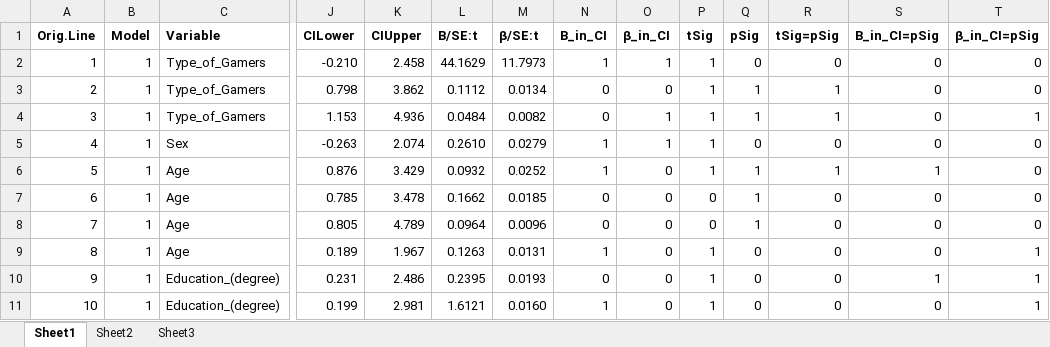
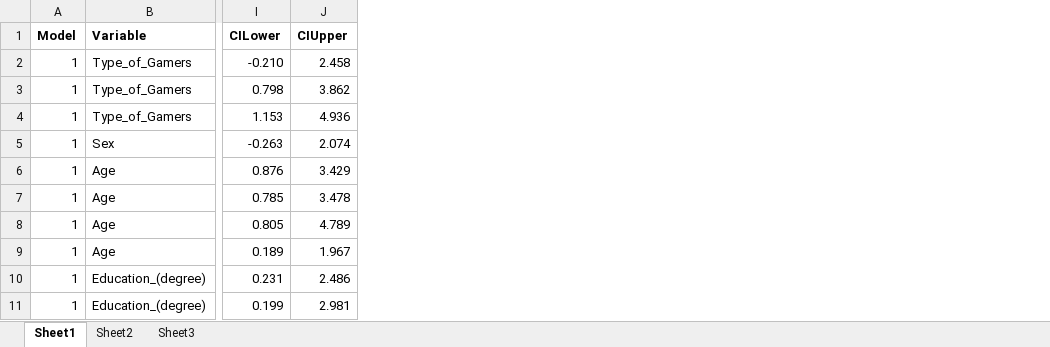
Before and after one commit to visdesignlab/ferret, an Excel workbook: dist/assets/data/gaming.xlsx, sheet Sheet1, drawn as a sheet; only a part is shown, gaps mark what is left out; values as stored, in another font and other column widths than the file's, no borders; the diff names each change by its address in the sheet, - before the commit and + after, or states it on an @@ line.

Commit message:
Paper push 1 (#130)
* add logic to be able to switch between including and not include data format in styling.

* minor ui tweaks

* remove empty rows/columns convert csv to xlsx

* update title/icon and intro sentence

* update to minimum landing page

* convert csv to xlsx

* update chart images

* update figures and short descriptions

* fix broken link

* remove broken upload button minor tweaks

* remove lipsum

```diff
--- a/dist/assets/data/gaming.xlsx (sheet Sheet1)
+++ b/dist/assets/data/gaming.xlsx (sheet Sheet1)
-column A (Orig.Line), rows 2-11: 1 | 2 | 3 | 4 | 5 | 6 | 7 | 8 | 9 | 10
-column L (B/SE:t), rows 2-11: 44.1629 | 0.1112 | 0.0484 | 0.2610 | 0.0932 | 0.1662 | 0.0964 | 0.1263 | 0.2395 | 1.6121
-column M (β/SE:t), rows 2-11: 11.7973 | 0.0134 | 0.0082 | 0.0279 | 0.0252 | 0.0185 | 0.0096 | 0.0131 | 0.0193 | 0.0160
-column N (B_in_CI), rows 2-11: 1 | 0 | 0 | 1 | 1 | 0 | 0 | 1 | 0 | 1
-column O (β_in_CI), rows 2-11: 1 | 0 | 1 | 1 | 0 | 0 | 0 | 0 | 0 | 0
-column P (tSig), rows 2-11: 1 | 1 | 1 | 1 | 1 | 0 | 0 | 1 | 1 | 1
-column Q (pSig), rows 2-11: 0 | 1 | 1 | 0 | 1 | 1 | 1 | 0 | 0 | 0
-column R (tSig=pSig), rows 2-11: 0 | 1 | 1 | 0 | 1 | 0 | 0 | 0 | 0 | 0
-column S (B_in_CI=pSig), rows 2-11: 0 | 0 | 0 | 0 | 1 | 0 | 0 | 0 | 1 | 0
-column T (β_in_CI=pSig), rows 2-11: 0 | 0 | 1 | 0 | 0 | 0 | 0 | 1 | 1 | 1
```
Also changed, not shown: dist/assets/data/covid.xlsx, dist/assets/data/glioma.xlsx, 25 other files.
